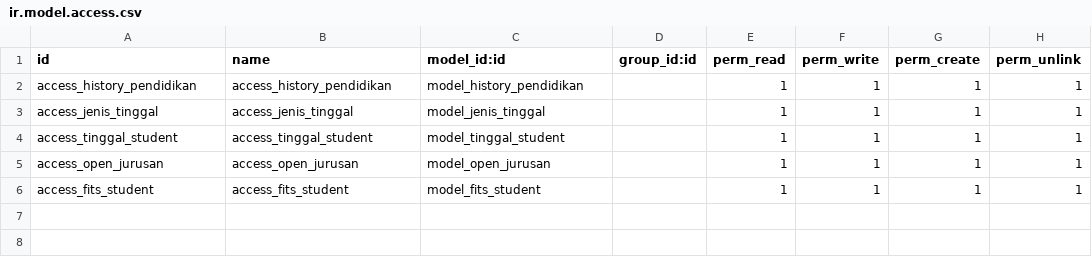
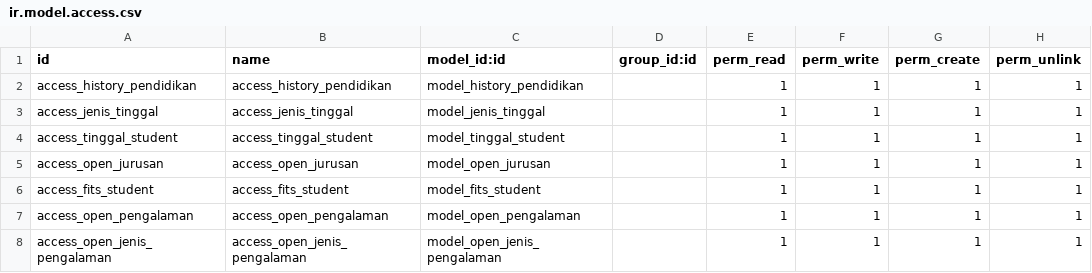
Before and after one commit to basalamahalam/coba-addons-odoo, a CSV file: security/ir.model.access.csv, drawn as a sheet.

Commit message:
add pengalaman mahasiswa

```diff
--- a/security/ir.model.access.csv
+++ b/security/ir.model.access.csv
@@ -6 +6,3 @@ access_open_jurusan,access_open_jurusan,model_open_jurusan,,1,1,1,1
 access_fits_student,access_fits_student,model_fits_student,,1,1,1,1
+access_open_pengalaman,access_open_pengalaman,model_open_pengalaman,,1,1,1,1
+access_open_jenis_pengalaman,access_open_jenis_pengalaman,model_open_jenis_pengalaman,,1,1,1,1
```
Also changed, not shown: 3 other files.
